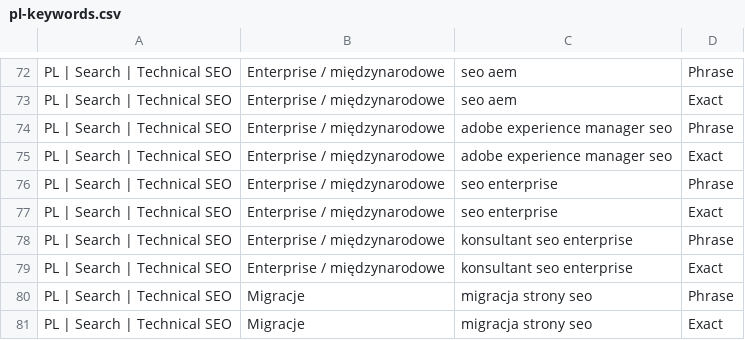
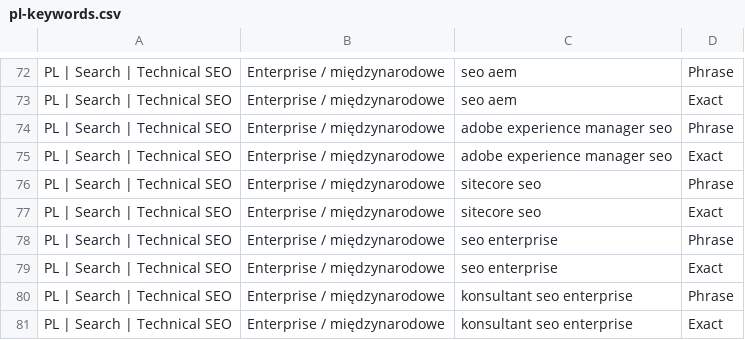
Before and after one commit to zagubiony99/projekt1, a CSV file: marketing/google-ads/pl-keywords.csv, drawn as a sheet; only a part is shown, gaps mark what is left out; the shorter side is filled out with more unchanged rows; the diff names each change by its address in the sheet, - before the commit and + after, or states it on an @@ line.

```diff
--- a/marketing/google-ads/pl-keywords.csv
+++ b/marketing/google-ads/pl-keywords.csv
+row 76: PL | Search | Technical SEO | Enterprise / międzynarodowe | sitecore seo | Phrase
+row 77: PL | Search | Technical SEO | Enterprise / międzynarodowe | sitecore seo | Exact
```
Also changed, not shown: marketing/google-ads/en-ads.csv, marketing/google-ads/en-keywords.csv, 11 other files.
